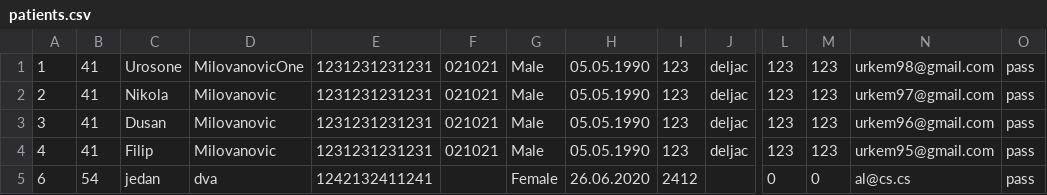
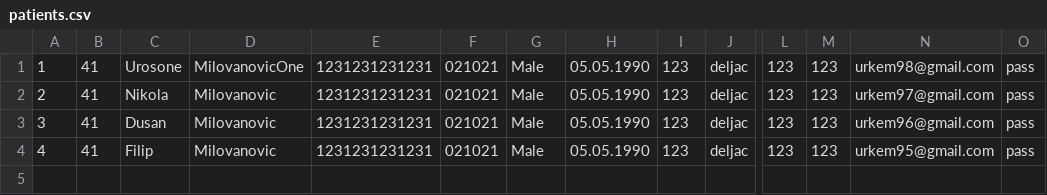
Before and after one commit to Selich/SIMS-HCI, a CSV file: Project/Resources/Data/patients.csv, drawn as a sheet; only a part is shown, gaps mark what is left out; rows hold the shown columns only; the diff names each change by its address in the sheet, - before the commit and + after, or states it on an @@ line.

```diff
--- a/Project/Resources/Data/patients.csv
+++ b/Project/Resources/Data/patients.csv
-row 5: 6 | 54 | jedan | dva | 1242132411241 |  | Female | 26.06.2020 | 2412 |  | 0 | 0 | al@cs.cs | pass
```
Also changed, not shown: 5 other files.
